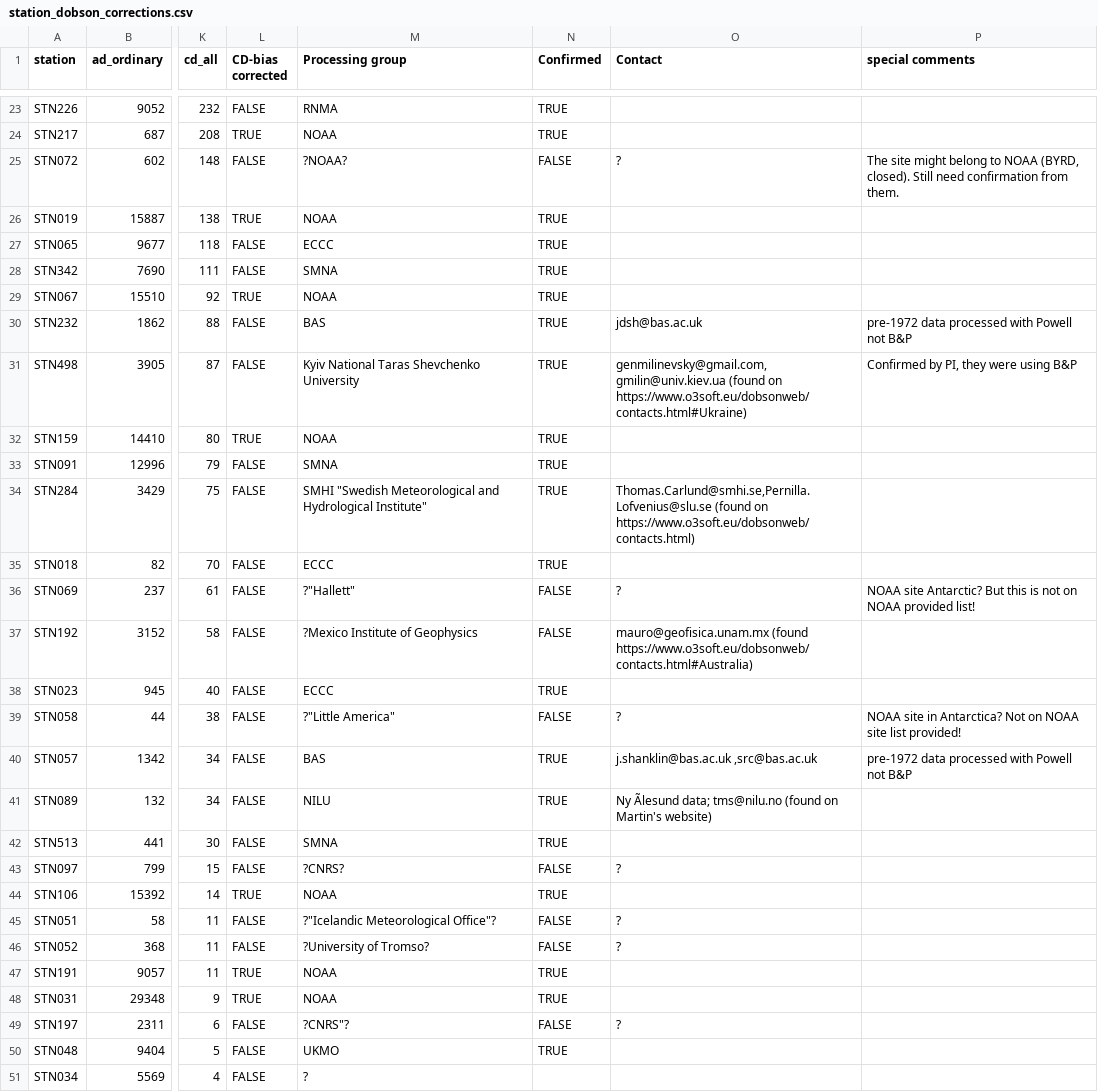
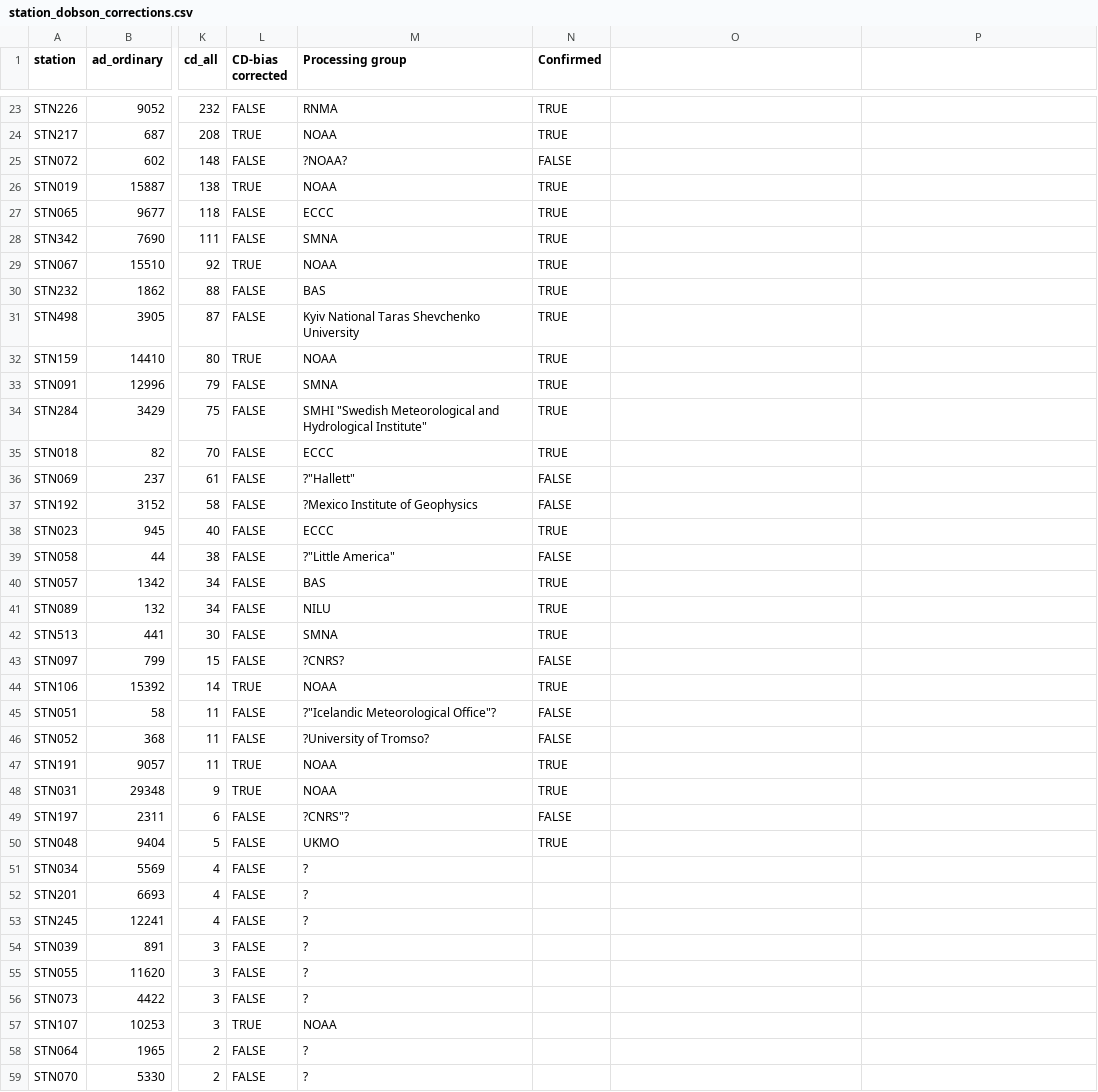
Before and after one commit to woudc/woudc-data-registry, a CSV file: data/station_dobson_corrections.csv, drawn as a sheet; only a part is shown, gaps mark what is left out; the shorter side is filled out with more unchanged rows; the diff covers the shown part only; the diff names each change by its address in the sheet, - before the commit and + after, or states it on an @@ line.

Commit message:
removed contact info and special comments

```diff
--- a/data/station_dobson_corrections.csv
+++ b/data/station_dobson_corrections.csv
-O1: Contact
+O1: (empty)
-P1: special comments
+P1: (empty)
-O25: ?
+O25: (empty)
-P25: The site might belong to NOAA (BYRD, closed). Still need confirmation from them.
+P25: (empty)
-O30: jdsh@bas.ac.uk
+O30: (empty)
-P30: pre-1972 data processed with Powell not B&P
+P30: (empty)
-O31: genmilinevsky@gmail.com, gmilin@univ.kiev.ua (found on https://www.o3soft.eu/dobsonweb/contacts.html#Ukraine)
+O31: (empty)
-P31: Confirmed by PI, they were using B&P
+P31: (empty)
-O34: Thomas.Carlund@smhi.se,Pernilla.Lofvenius@slu.se (found on https://www.o3soft.eu/dobsonweb/contacts.html)
+O34: (empty)
-O36: ?
+O36: (empty)
-P36: NOAA site Antarctic? But this is not on NOAA provided list!
+P36: (empty)
-O37: mauro@geofisica.unam.mx (found https://www.o3soft.eu/dobsonweb/contacts.html#Australia)
+O37: (empty)
-O39: ?
+O39: (empty)
-P39: NOAA site in Antarctica? Not on NOAA site list provided!
+P39: (empty)
-O40: j.shanklin@bas.ac.uk ,src@bas.ac.uk
+O40: (empty)
-P40: pre-1972 data processed with Powell not B&P
+P40: (empty)
-O41: Ny Ãlesund data; tms@nilu.no (found on Martin's website)
+O41: (empty)
-O43: ?
+O43: (empty)
-O45:O46: ?
+O45:O46: (empty)
-O49: ?
+O49: (empty)
```
Also changed, not shown: 11 edited cells elsewhere in this file.
